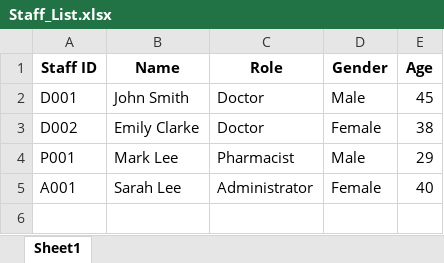
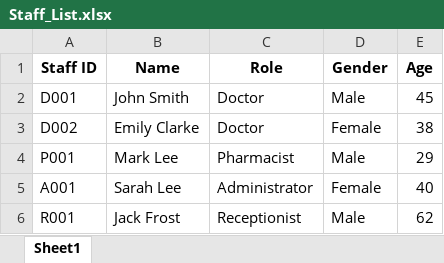
Before and after one commit to brandonleehs/SC2002-HMS, an Excel workbook: src/main/resources/Staff_List.xlsx, sheet Sheet1, drawn as a sheet; values as stored, in another font and other column widths than the file's, no borders; the diff names each change by its address in the sheet, - before the commit and + after, or states it on an @@ line.

Commit message:
feat: add Receptionist to Staff_List

```diff
--- a/src/main/resources/Staff_List.xlsx (sheet Sheet1)
+++ b/src/main/resources/Staff_List.xlsx (sheet Sheet1)
+row 6: R001 | Jack Frost | Receptionist | Male | 62
```
Also changed, not shown: 1 other file.
